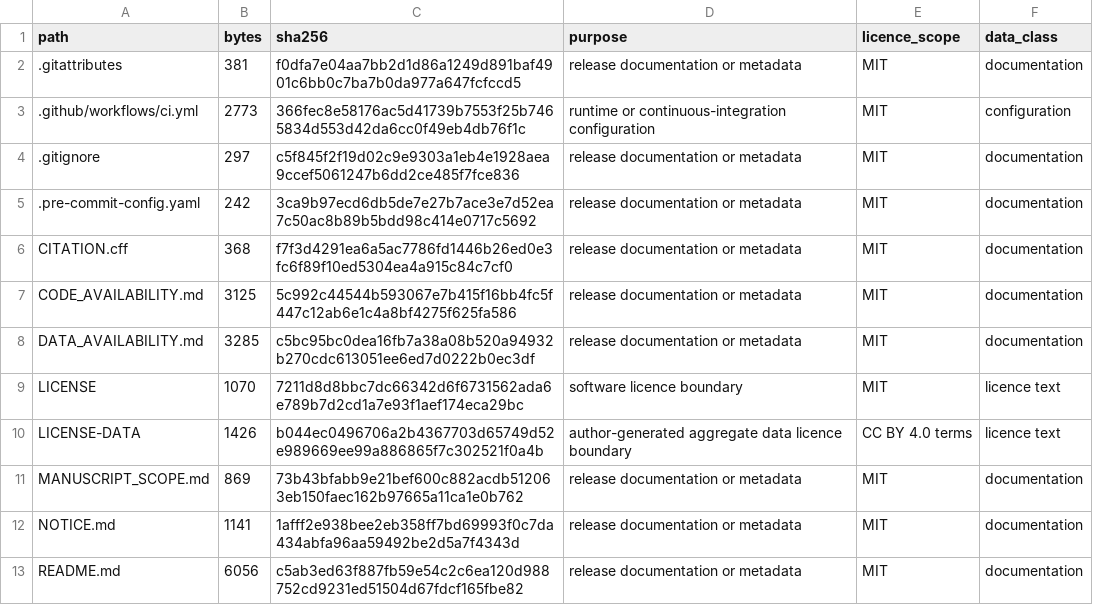
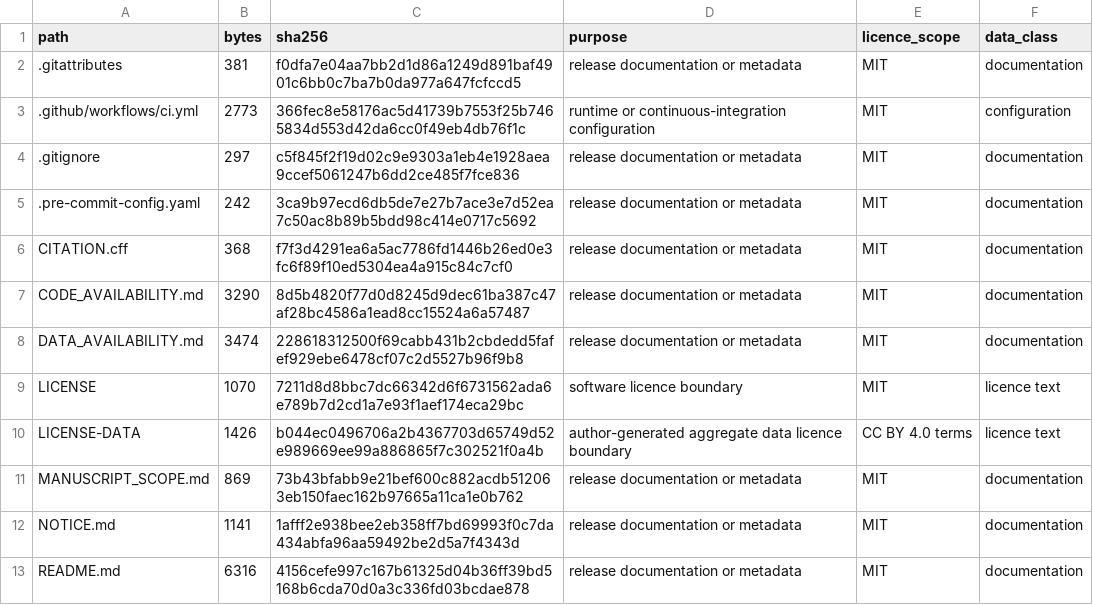
Before and after one commit to Chenzhongdaji/green-methanol-pipeline-reuse-public, a CSV file: FILE_MANIFEST.csv, drawn as a sheet; only a part is shown; the diff covers the shown part only.

```diff
--- a/FILE_MANIFEST.csv
+++ b/FILE_MANIFEST.csv
@@ -6,4 +6,4 @@ path,bytes,sha256,purpose,licence_scope,data_class
 CITATION.cff,368,f7f3d4291ea6a5ac7786fd1446b26ed0e3fc6f89f10ed5304ea4a915c84c7cf0,release documentation or metadata,MIT,documentation
-CODE_AVAILABILITY.md,3125,5c992c44544b593067e7b415f16bb4fc5f447c12ab6e1c4a8bf4275f625fa586,release documentation or metadata,MIT,documentation
-DATA_AVAILABILITY.md,3285,c5bc95bc0dea16fb7a38a08b520a94932b270cdc613051ee6ed7d0222b0ec3df,release documentation or metadata,MIT,documentation
+CODE_AVAILABILITY.md,3290,8d5b4820f77d0d8245d9dec61ba387c47af28bc4586a1ead8cc15524a6a57487,release documentation or metadata,MIT,documentation
+DATA_AVAILABILITY.md,3474,228618312500f69cabb431b2cbdedd5fafef929ebe6478cf07c2d5527b96f9b8,release documentation or metadata,MIT,documentation
 LICENSE,1070,7211d8d8bbc7dc66342d6f6731562ada6e789b7d2cd1a7e93f1aef174eca29bc,software licence boundary,MIT,licence text
@@ -12,2 +12,2 @@ MANUSCRIPT_SCOPE.md,869,73b43bfabb9e21bef600c882acdb512063eb150faec162b97665a11c
 NOTICE.md,1141,1afff2e938bee2eb358ff7bd69993f0c7da434abfa96aa59492be2d5a7f4343d,release documentation or metadata,MIT,documentation
-README.md,6056,c5ab3ed63f887fb59e54c2c6ea120d988752cd9231ed51504d67fdcf165fbe82,release documentation or metadata,MIT,documentation
+README.md,6316,4156cefe997c167b61325d04b36ff39bd5168b6cda70d0a3c336fd03bcdae878,release documentation or metadata,MIT,documentation
```
Also changed, not shown: 4 added rows and 41 edited cells elsewhere in this file, 1 other file.
